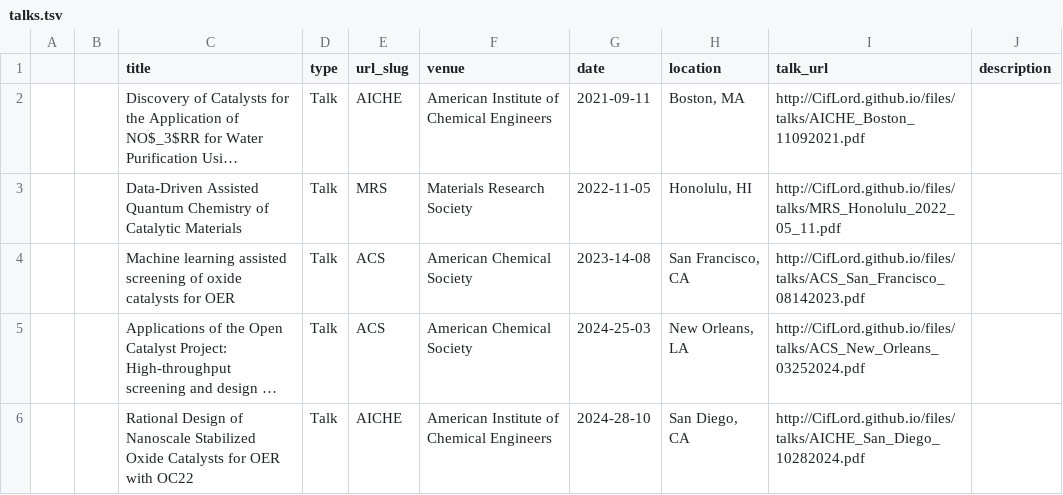
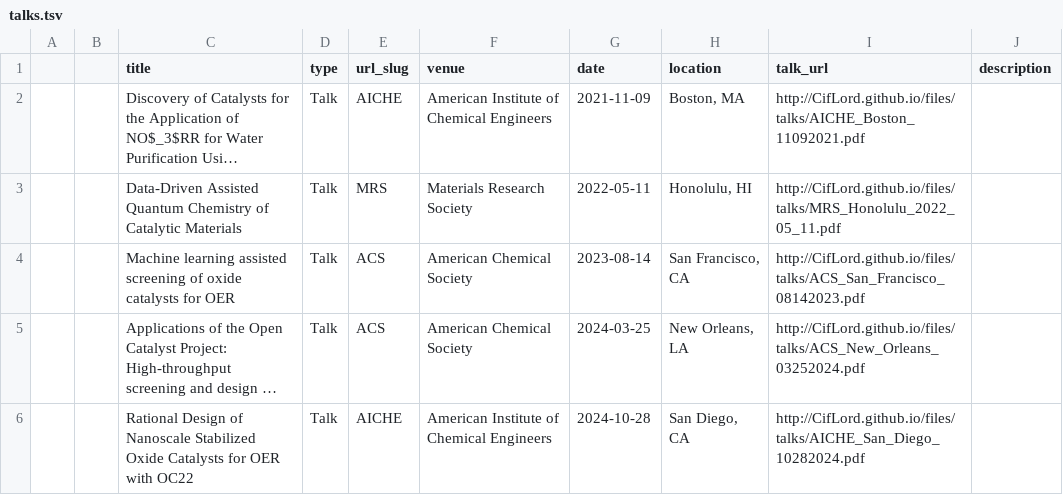
Before and after one commit to CifLord/CifLord.github.io, a TSV file: markdown_generator/talks.tsv, drawn as a sheet; long unchanged cells end in …; the diff names each change by its address in the sheet, - before the commit and + after, or states it on an @@ line.

Commit message:
date

```diff
--- a/markdown_generator/talks.tsv
+++ b/markdown_generator/talks.tsv
-G2 (date): 2021-09-11
+G2 (date): 2021-11-09
-G3 (date): 2022-11-05
+G3 (date): 2022-05-11
-G4 (date): 2023-14-08
+G4 (date): 2023-08-14
-G5 (date): 2024-25-03
+G5 (date): 2024-03-25
-G6 (date): 2024-28-10
+G6 (date): 2024-10-28
```
Also changed, not shown: 6 other files.
